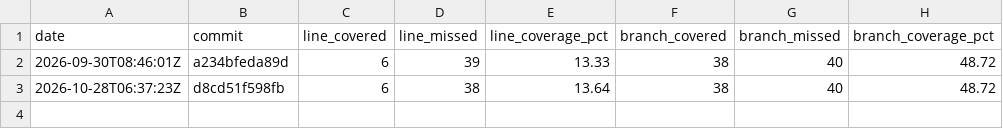
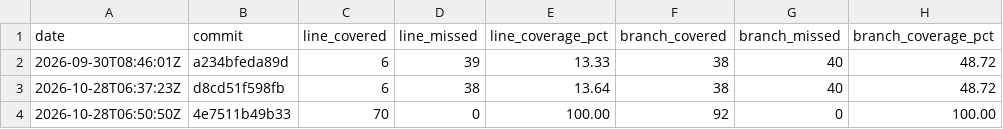
Before and after one commit to Nikibudd/450-tictactest-mvk, a CSV file: history.csv, drawn as a sheet.

```diff
--- a/history.csv
+++ b/history.csv
@@ -3 +3,2 @@ date,commit,line_covered,line_missed,line_coverage_pct,branch_covered,branch_mis
 2026-10-28T06:37:23Z,d8cd51f598fb,6,38,13.64,38,40,48.72
+2026-10-28T06:50:50Z,4e7511b49b33,70,0,100.00,92,0,100.00
```
